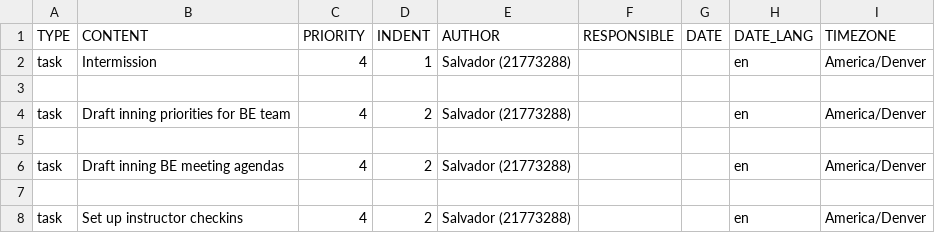
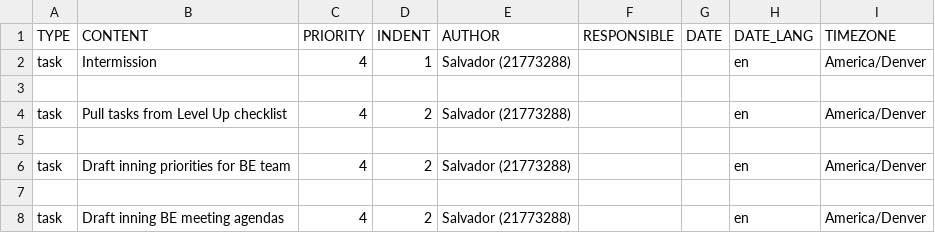
Before and after one commit to s-espinosa/todoist_templates, a CSV file: Mod Checklist.csv, drawn as a sheet; only a part is shown; the shorter side is filled out with more unchanged rows.

Commit message:
Add task to do some leveling up

```diff
--- a/Mod Checklist.csv
+++ b/Mod Checklist.csv
@@ -3,2 +3,4 @@ task,Intermission,4,1,Salvador (21773288),,,en,America/Denver
 ,,,,,,,,
+task,Pull tasks from Level Up checklist,4,2,Salvador (21773288),,,en,America/Denver
+,,,,,,,,
 task,Draft inning priorities for BE team,4,2,Salvador (21773288),,,en,America/Denver
```
